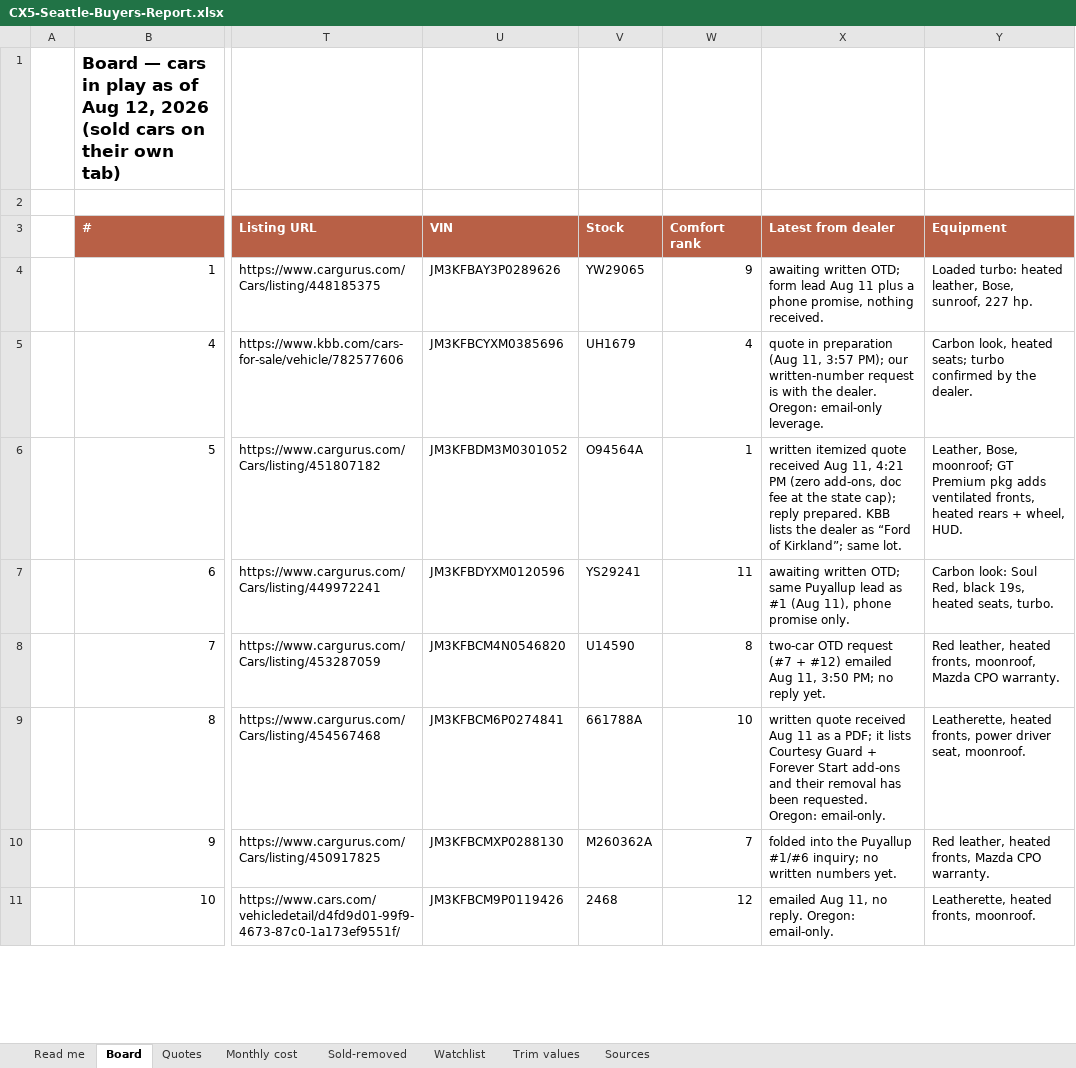
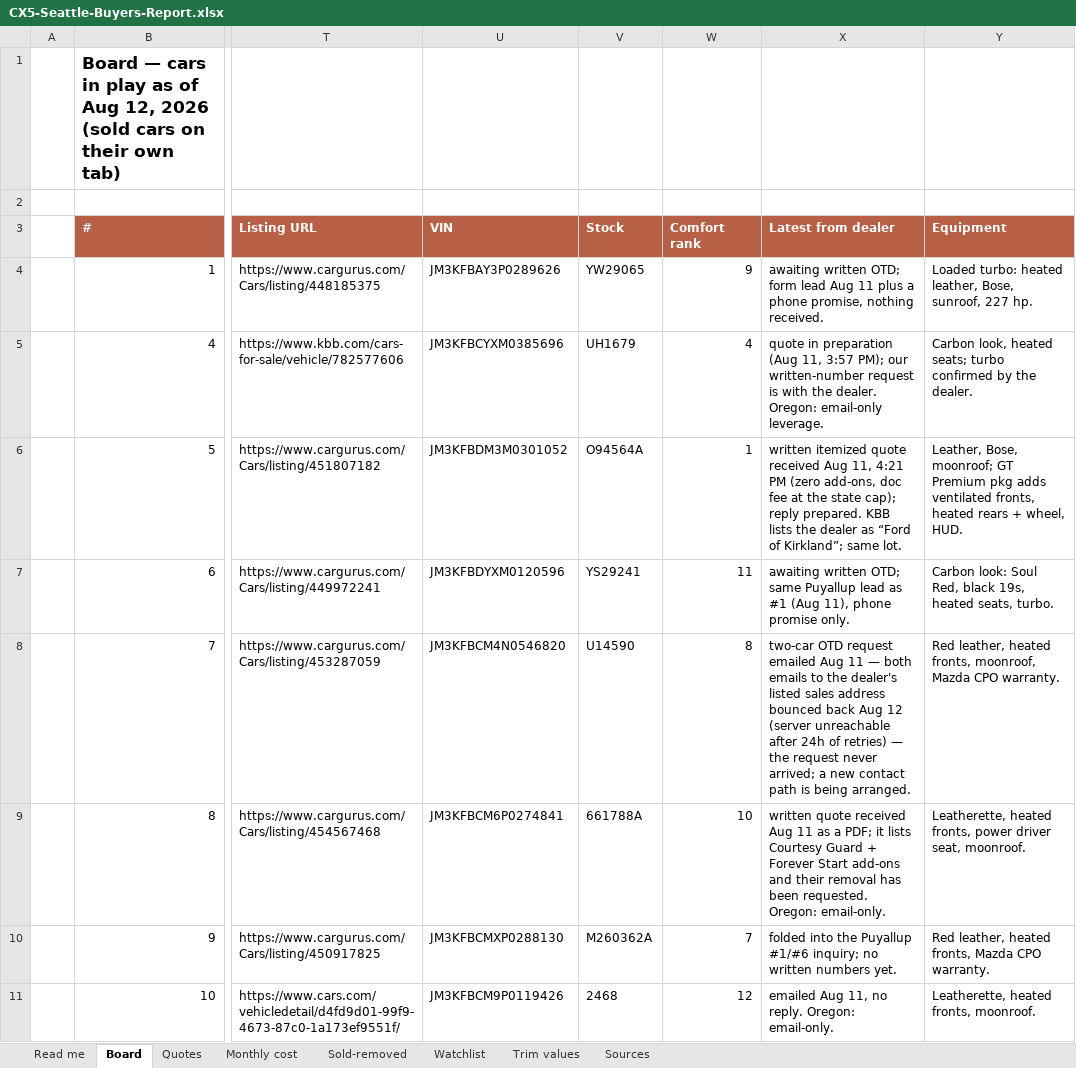
Before and after one commit to evbarleyg/macicarsearch, an Excel workbook: CX5-Seattle-Buyers-Report.xlsx, sheet Board, drawn as a sheet; only a part is shown, gaps mark what is left out; values as stored, in another font and other column widths than the file's, no borders; the diff covers the shown part only; the diff names each change by its address in the sheet, - before the commit and + after, or states it on an @@ line.

```diff
--- a/CX5-Seattle-Buyers-Report.xlsx (sheet Board)
+++ b/CX5-Seattle-Buyers-Report.xlsx (sheet Board)
-X8 (Latest from dealer): …OTD request (#7 + #12) emailed Aug 11, 3:50 PM; no reply yet.
+X8 (Latest from dealer): …OTD request emailed Aug 11 — both emails to the dealer's listed sales address bounced back Aug 12 (server unreachable after 24h of retries) — the request never arrived; a new contact path is being arranged.
```
Also changed, not shown: 1 edited cell elsewhere in this sheet, sheet Read me, 6 other files.
